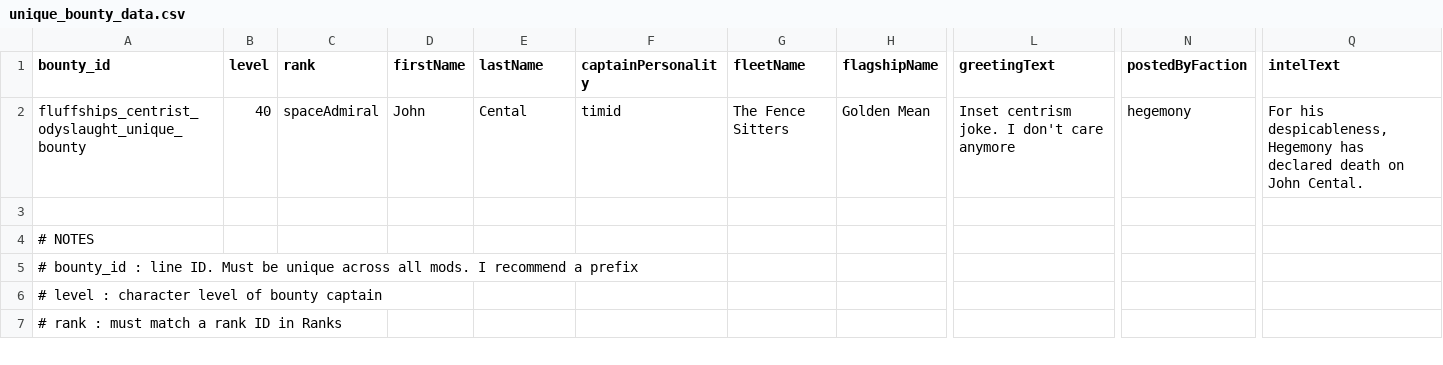
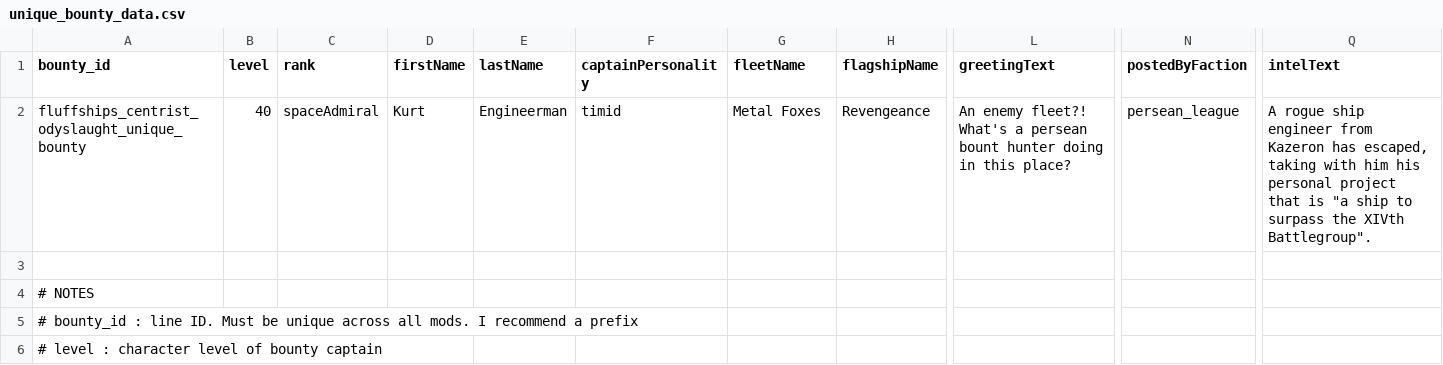
Before and after one commit to MrFluffster/fluffShipPack, a CSV file: data/config/vayraBounties/unique_bounty_data.csv, drawn as a sheet; only a part is shown, gaps mark what is left out; the shorter side is filled out with more unchanged rows; the diff names each change by its address in the sheet, - before the commit and + after, or states it on an @@ line.

```diff
--- a/data/config/vayraBounties/unique_bounty_data.csv
+++ b/data/config/vayraBounties/unique_bounty_data.csv
-D2 (firstName): John
+D2 (firstName): Kurt
-E2 (lastName): Cental
+E2 (lastName): Engineerman
-G2 (fleetName): The Fence Sitters
+G2 (fleetName): Metal Foxes
-H2 (flagshipName): Golden Mean
+H2 (flagshipName): Revengeance
-L2 (greetingText): Inset centrism joke. I don't care anymore
+L2 (greetingText): An enemy fleet?! What's a persean bount hunter doing in this place?
-N2 (postedByFaction): hegemony
+N2 (postedByFaction): persean_league
-Q2 (intelText): For his despicableness, Hegemony has declared death on John Cental.
+Q2 (intelText): A rogue ship engineer from Kazeron has escaped, taking with him his personal project that is "a ship to surpass the XIVth Battlegroup".
```
Also changed, not shown: data/hulls/ship_data.csv, data/strings/descriptions.csv, 2 other files.
